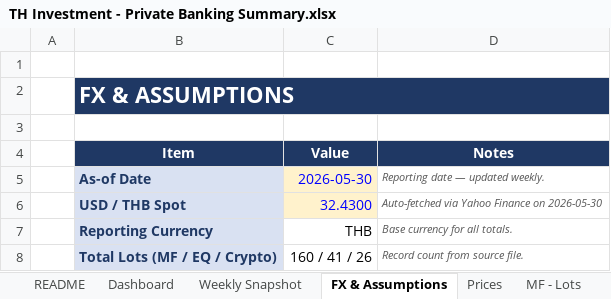
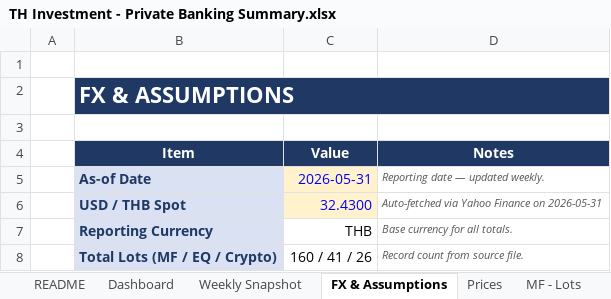
Before and after one commit to vsupakatitham-cloud/investment-dashboard, an Excel workbook: TH Investment - Private Banking Summary.xlsx, sheet FX & Assumptions, drawn as a sheet; values as stored, in another font and other column widths than the file's, no borders; the diff names each change by its address in the sheet, - before the commit and + after, or states it on an @@ line.

```diff
--- a/TH Investment - Private Banking Summary.xlsx (sheet FX & Assumptions)
+++ b/TH Investment - Private Banking Summary.xlsx (sheet FX & Assumptions)
-C5 (Value): 2026-05-30
+C5 (Value): 2026-05-31
-D6 (Notes): Auto-fetched via Yahoo Finance on 2026-05-30
+D6 (Notes): Auto-fetched via Yahoo Finance on 2026-05-31
```
Also changed, not shown: sheet Prices, sheet Weekly Snapshot, 6 other files.
